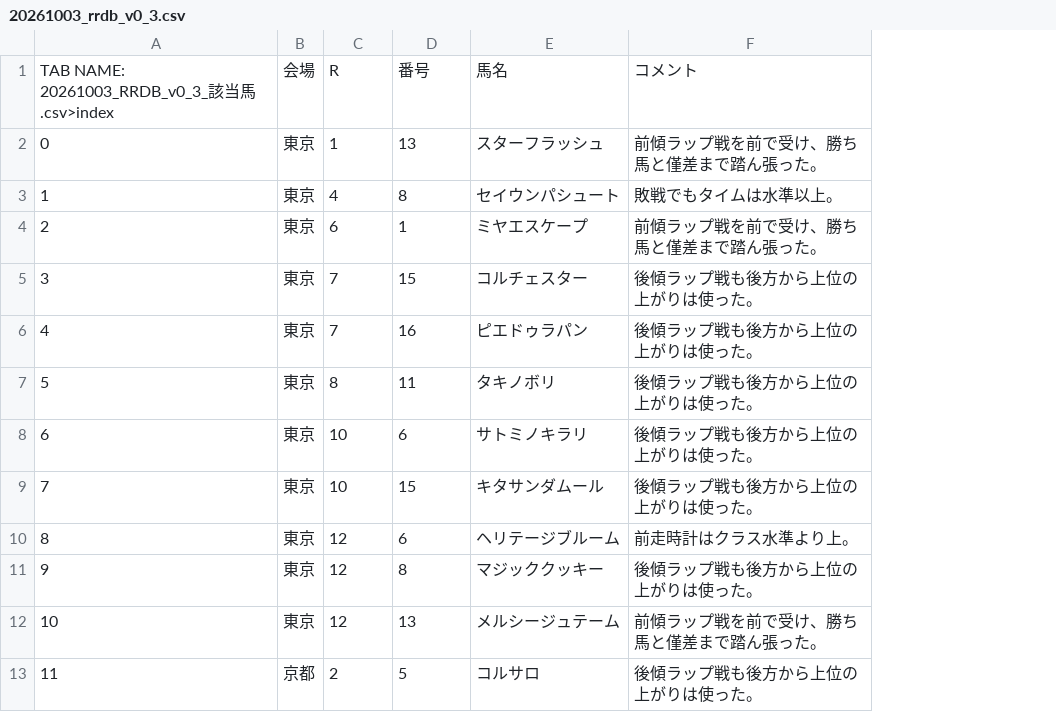
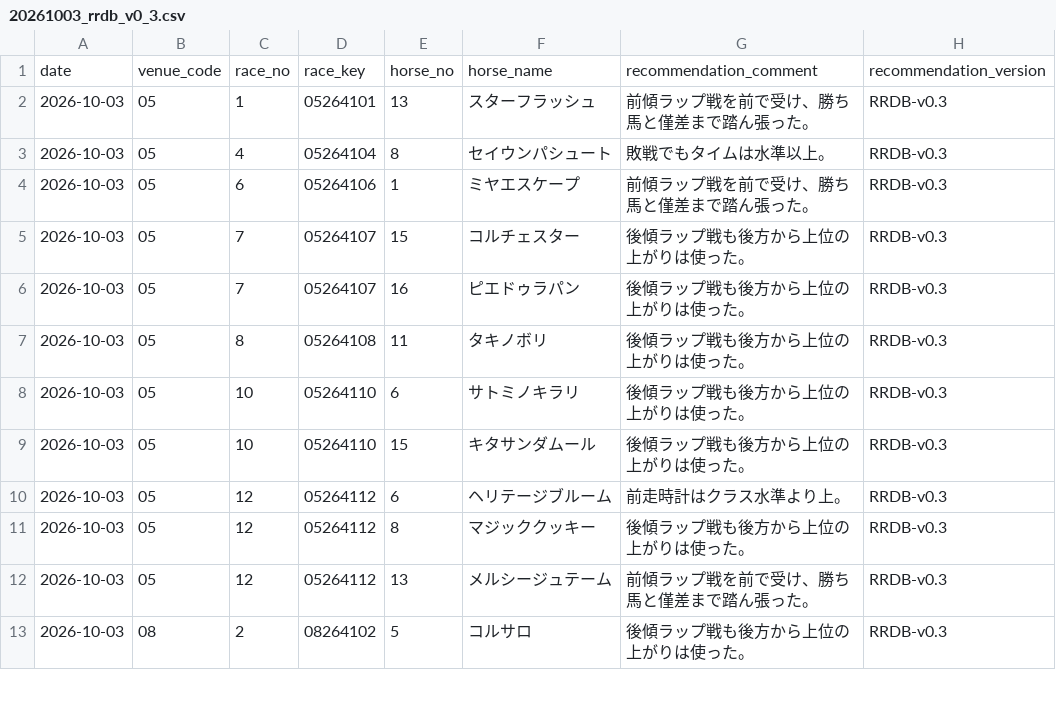
Before and after one commit to yukki0113/GPT, a CSV file: horse-racing/jrdb/newspaper/handoffs/20261003_rrdb_v0_3.csv, drawn as a sheet; only a part is shown; removed rows and columns are numbered as before the commit, all else as after; the diff names each change by its address in the sheet, - before the commit and + after, or states it on an @@ line.

Commit message:
Normalize 20261003 RRDB handoff for newspaper merge

```diff
--- a/horse-racing/jrdb/newspaper/handoffs/20261003_rrdb_v0_3.csv
+++ b/horse-racing/jrdb/newspaper/handoffs/20261003_rrdb_v0_3.csv
-column A, rows 2-13: 0 | 1 | 2 | 3 | 4 | 5 | 6 | 7 | 8 | 9 | 10 | 11
-column B, rows 2-13: 東京 | 東京 | 東京 | 東京 | 東京 | 東京 | 東京 | 東京 | 東京 | 東京 | 東京 | 京都
+column A, rows 2-13: all 2026-10-03
+column B, rows 2-13: 05 | 05 | 05 | 05 | 05 | 05 | 05 | 05 | 05 | 05 | 05 | 08
+column D, rows 2-13: 05264101 | 05264104 | 05264106 | 05264107 | 05264107 | 05264108 | 05264110 | 05264110 | 05264112 | 05264112 | 05264112 | 08264102
+column H, rows 2-13: all RRDB-v0.3
-row 1: TAB NAME: 20261003_RRDB_v0_3_該当馬.csv>index | 会場 | R | 番号 | 馬名 | コメント
+row 1: date | venue_code | race_no | race_key | horse_no | horse_name | recommendation_comment | recommendation_version
```
